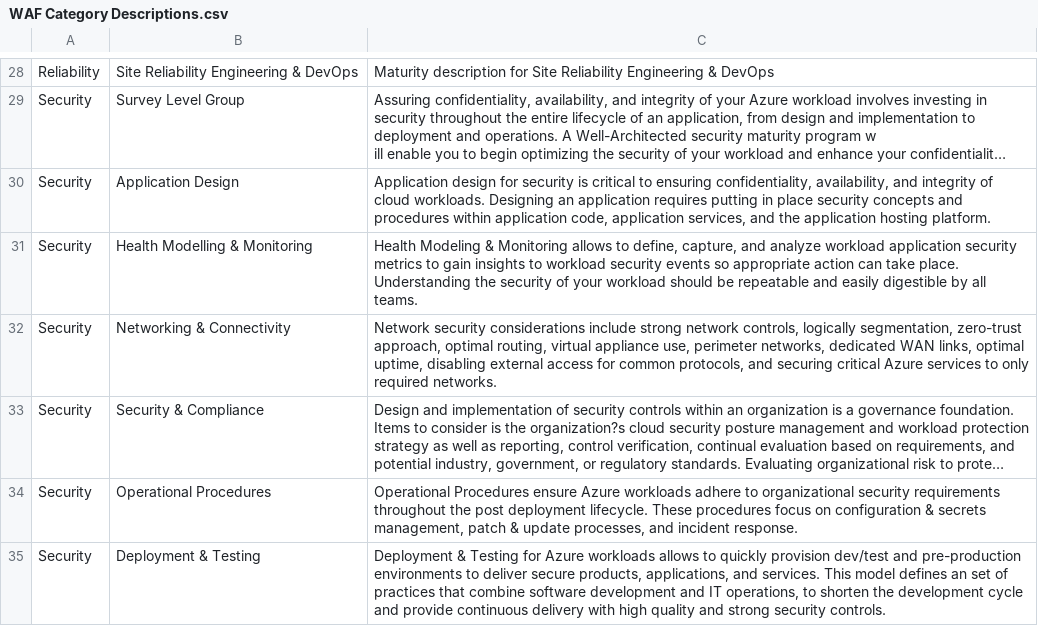
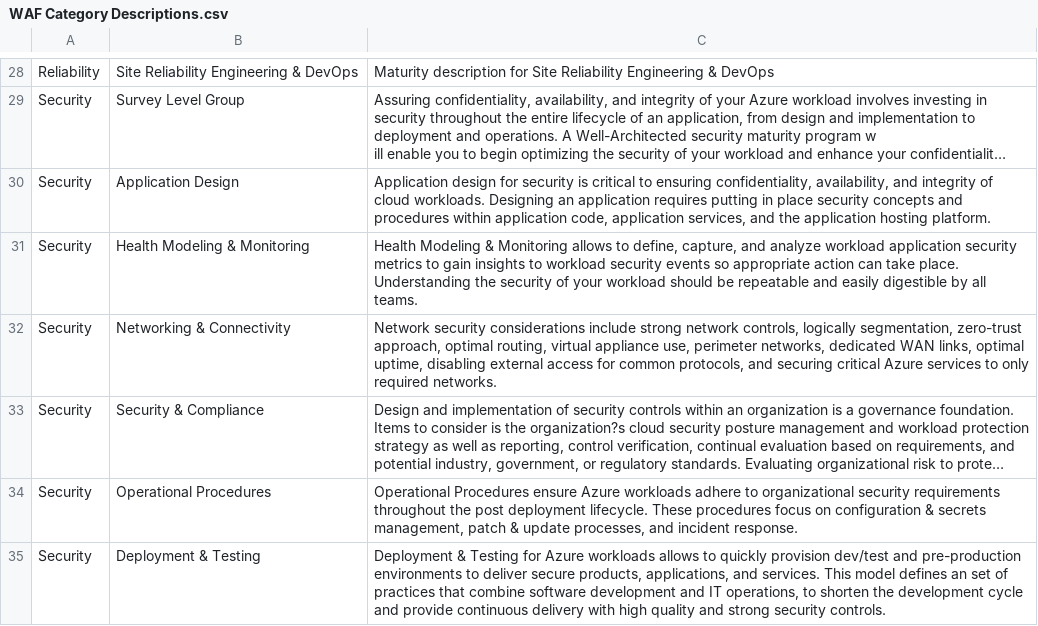
Before and after one commit to Azure/WellArchitected-Tools, a CSV file: WARP/devops/WAF Category Descriptions.csv, drawn as a sheet; only a part is shown, gaps mark what is left out; long unchanged cells end in …; the diff names each change by its address in the sheet, - before the commit and + after, or states it on an @@ line.

```diff
--- a/WARP/devops/WAF Category Descriptions.csv
+++ b/WARP/devops/WAF Category Descriptions.csv
-B31: Health Modelling & Monitoring
+B31: Health Modeling & Monitoring
```
Also changed, not shown: 9 other files.
